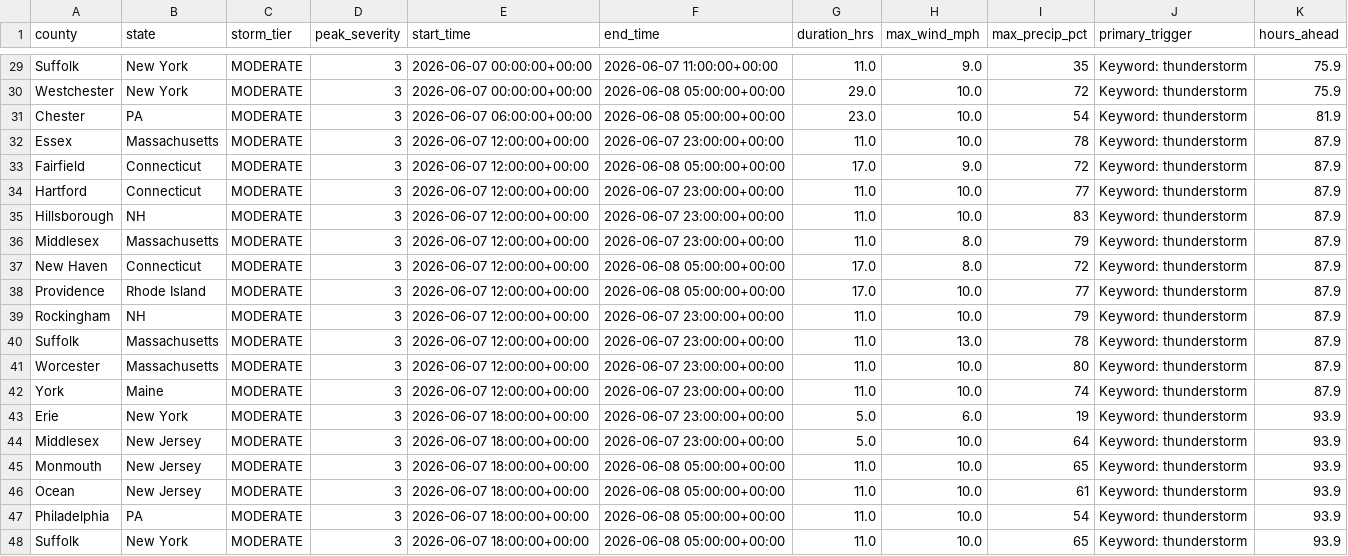
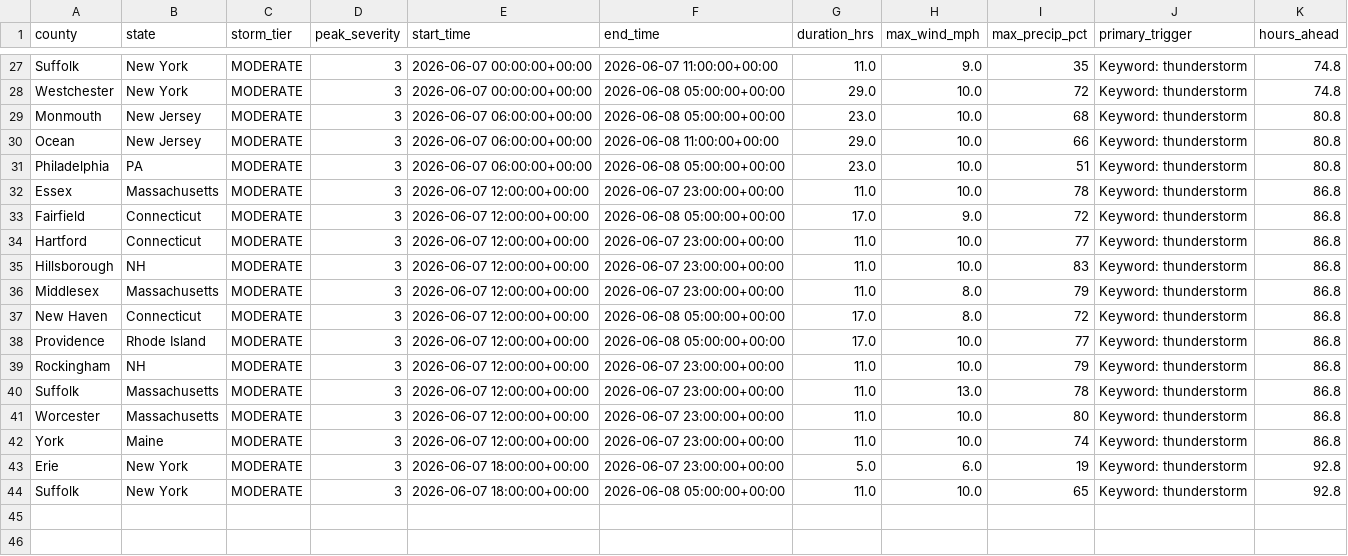
Before and after one commit to Jay9074/gridwatch, a CSV file: data/stormwatch/storms/active_storms.csv, drawn as a sheet; only a part is shown, gaps mark what is left out; removed rows and columns are numbered as before the commit, all else as after; the diff covers the shown part only; the diff names each change by its address in the sheet, - before the commit and + after, or states it on an @@ line.

```diff
--- a/data/stormwatch/storms/active_storms.csv
+++ b/data/stormwatch/storms/active_storms.csv
-K27:K28 (hours_ahead): 75.9
+K27:K28 (hours_ahead): 74.8
+row 29: Monmouth | New Jersey | MODERATE | 3 | 2026-06-07 06:00:00+00:00 | 2026-06-08 05:00:00+00:00 | 23.0 | 10.0 | 68 | Keyword: thunderstorm | 80.8
+row 30: Ocean | New Jersey | MODERATE | 3 | 2026-06-07 06:00:00+00:00 | 2026-06-08 11:00:00+00:00 | 29.0 | 10.0 | 66 | Keyword: thunderstorm | 80.8
-A31 (county): Chester
+A31 (county): Philadelphia
-I31 (max_precip_pct): 54
+I31 (max_precip_pct): 51
-K31 (hours_ahead): 81.9
+K31 (hours_ahead): 80.8
-K32:K42 (hours_ahead): 87.9
+K32:K42 (hours_ahead): 86.8
-K43 (hours_ahead): 93.9
+K43 (hours_ahead): 92.8
-row 44: Middlesex | New Jersey | MODERATE | 3 | 2026-06-07 18:00:00+00:00 | 2026-06-07 23:00:00+00:00 | 5.0 | 10.0 | 64 | Keyword: thunderstorm | 93.9
-row 45: Monmouth | New Jersey | MODERATE | 3 | 2026-06-07 18:00:00+00:00 | 2026-06-08 05:00:00+00:00 | 11.0 | 10.0 | 65 | Keyword: thunderstorm | 93.9
-row 46: Ocean | New Jersey | MODERATE | 3 | 2026-06-07 18:00:00+00:00 | 2026-06-08 05:00:00+00:00 | 11.0 | 10.0 | 61 | Keyword: thunderstorm | 93.9
-row 47: Philadelphia | PA | MODERATE | 3 | 2026-06-07 18:00:00+00:00 | 2026-06-08 05:00:00+00:00 | 11.0 | 10.0 | 54 | Keyword: thunderstorm | 93.9
-K44 (hours_ahead): 93.9
+K44 (hours_ahead): 92.8
```
Also changed, not shown: 1 added row, 3 removed rows and 30 edited cells elsewhere in this file, data/stormwatch/predictions/active_predictions.csv, data/stormwatch/predictions/prediction_log.csv, 1 other file.
